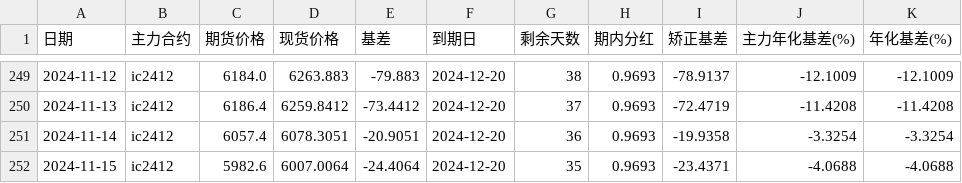
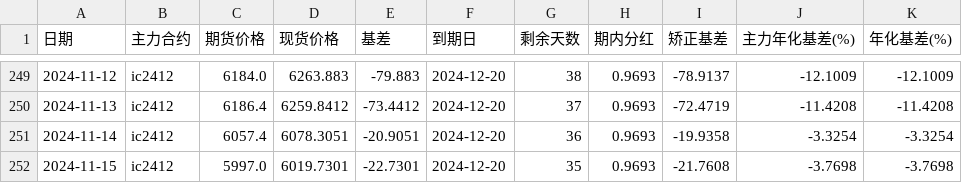
Before and after one commit to Euclid-Jie/quant_display, a CSV file: data/IC_data.csv, drawn as a sheet; only a part is shown, gaps mark what is left out.

```diff
--- a/data/IC_data.csv
+++ b/data/IC_data.csv
@@ -251,2 +251,2 @@
 2024-11-14,ic2412,6057.4,6078.3051,-20.9051,2024-12-20,36,0.9693,-19.9358,-3.3254,-3.3254
-2024-11-15,ic2412,5982.6,6007.0064,-24.4064,2024-12-20,35,0.9693,-23.4371,-4.0688,-4.0688
+2024-11-15,ic2412,5997.0,6019.7301,-22.7301,2024-12-20,35,0.9693,-21.7608,-3.7698,-3.7698
```
Also changed, not shown: data/IM_data.csv, 1 other file.
